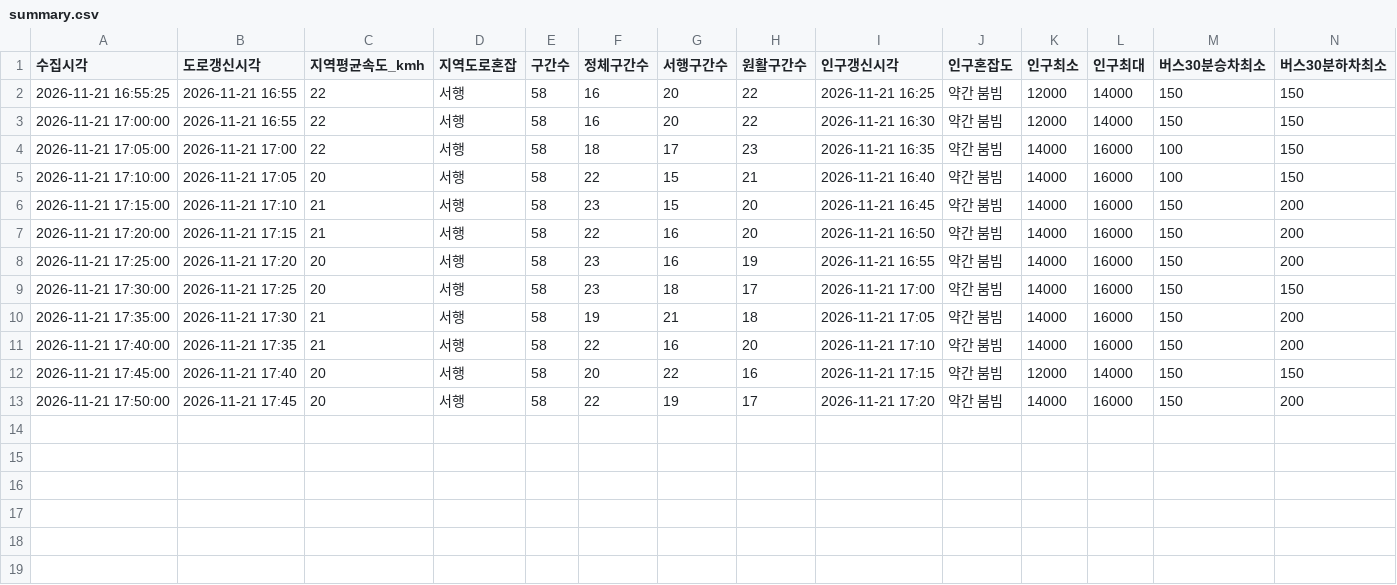
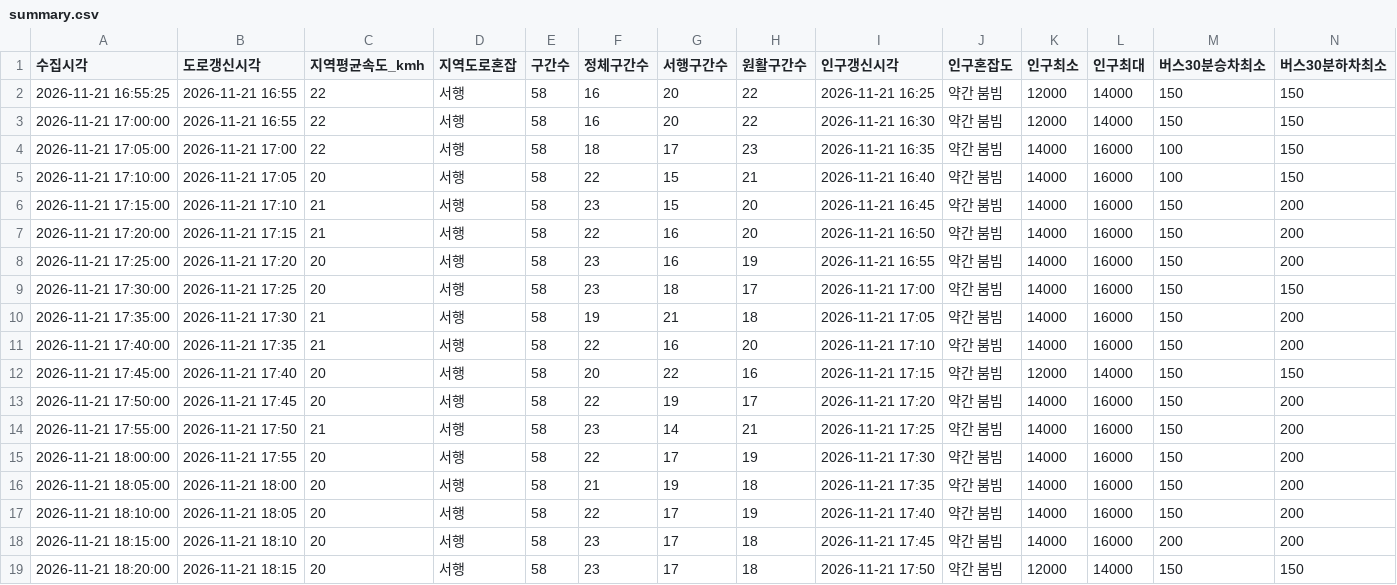
Before and after one commit to emma990622-lgtm/olpark-collector, a CSV file: data/2026-11-21_roykim_1655/summary.csv, drawn as a sheet; only a part is shown; rows hold the shown columns only; the diff names each change by its address in the sheet, - before the commit and + after, or states it on an @@ line.

```diff
--- a/data/2026-11-21_roykim_1655/summary.csv
+++ b/data/2026-11-21_roykim_1655/summary.csv
+row 14: 2026-11-21 17:55:00 | 2026-11-21 17:50 | 21 | 서행 | 58 | 23 | 14 | 21 | 2026-11-21 17:25 | 약간 붐빔 | 14000 | 16000 | 150 | 200
+row 15: 2026-11-21 18:00:00 | 2026-11-21 17:55 | 20 | 서행 | 58 | 22 | 17 | 19 | 2026-11-21 17:30 | 약간 붐빔 | 14000 | 16000 | 150 | 200
+row 16: 2026-11-21 18:05:00 | 2026-11-21 18:00 | 20 | 서행 | 58 | 21 | 19 | 18 | 2026-11-21 17:35 | 약간 붐빔 | 14000 | 16000 | 150 | 200
+row 17: 2026-11-21 18:10:00 | 2026-11-21 18:05 | 20 | 서행 | 58 | 22 | 17 | 19 | 2026-11-21 17:40 | 약간 붐빔 | 14000 | 16000 | 150 | 200
+row 18: 2026-11-21 18:15:00 | 2026-11-21 18:10 | 20 | 서행 | 58 | 23 | 17 | 18 | 2026-11-21 17:45 | 약간 붐빔 | 14000 | 16000 | 200 | 200
+row 19: 2026-11-21 18:20:00 | 2026-11-21 18:15 | 20 | 서행 | 58 | 23 | 17 | 18 | 2026-11-21 17:50 | 약간 붐빔 | 12000 | 14000 | 150 | 150
```
Also changed, not shown: 3 other files.
